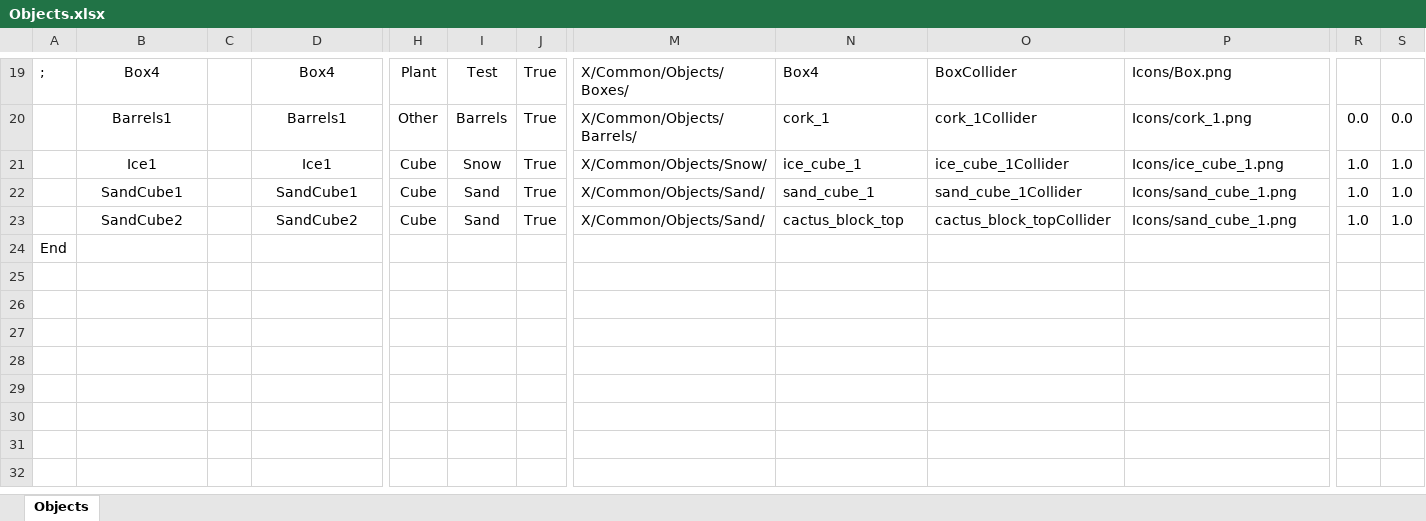
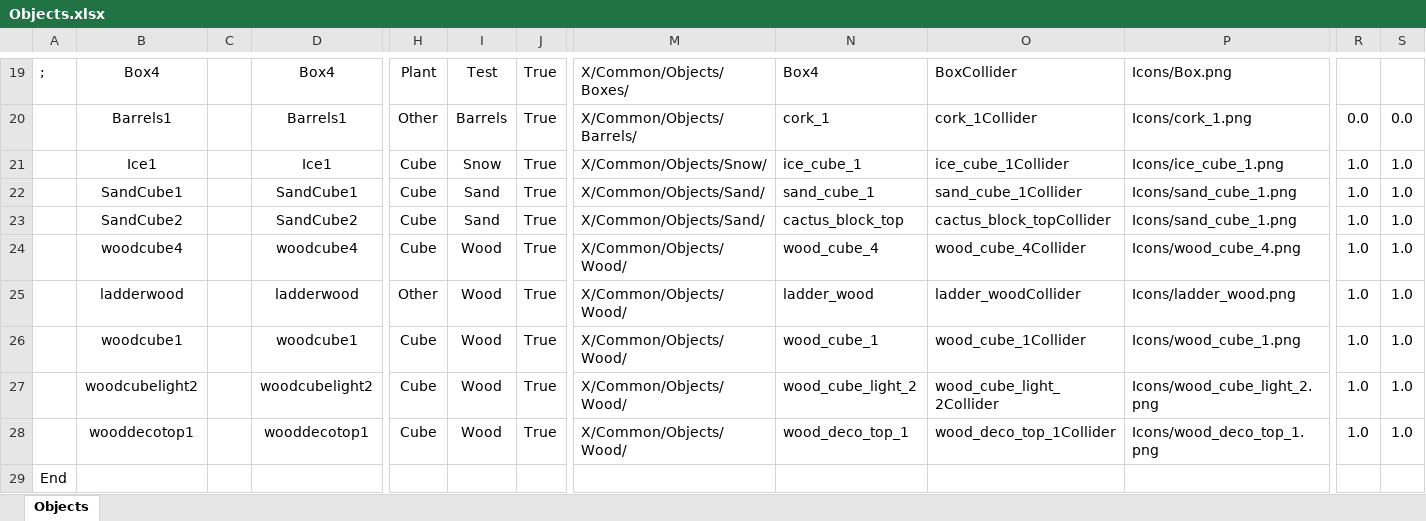
Before and after one commit to yujian19881224/OpenCubeWorldResources, an Excel workbook: Client/Assets/Mods/X/Common/Config/Objects.xlsx, sheet Objects, drawn as a sheet; only a part is shown, gaps mark what is left out; values as stored, in another font and other column widths than the file's, no borders; rows hold the shown columns only; the diff names each change by its address in the sheet, - before the commit and + after, or states it on an @@ line.

```diff
--- a/Client/Assets/Mods/X/Common/Config/Objects.xlsx (sheet Objects)
+++ b/Client/Assets/Mods/X/Common/Config/Objects.xlsx (sheet Objects)
+row 24:  | woodcube4 |  | woodcube4 | Cube | Wood | True | X/Common/Objects/Wood/ | wood_cube_4 | wood_cube_4Collider | Icons/wood_cube_4.png | 1.0 | 1.0
+row 25:  | ladderwood |  | ladderwood | Other | Wood | True | X/Common/Objects/Wood/ | ladder_wood | ladder_woodCollider | Icons/ladder_wood.png | 1.0 | 1.0
+row 26:  | woodcube1 |  | woodcube1 | Cube | Wood | True | X/Common/Objects/Wood/ | wood_cube_1 | wood_cube_1Collider | Icons/wood_cube_1.png | 1.0 | 1.0
+row 27:  | woodcubelight2 |  | woodcubelight2 | Cube | Wood | True | X/Common/Objects/Wood/ | wood_cube_light_2 | wood_cube_light_2Collider | Icons/wood_cube_light_2.png | 1.0 | 1.0
+row 28:  | wooddecotop1 |  | wooddecotop1 | Cube | Wood | True | X/Common/Objects/Wood/ | wood_deco_top_1 | wood_deco_top_1Collider | Icons/wood_deco_top_1.png | 1.0 | 1.0
```
Also changed, not shown: 39 other files.
